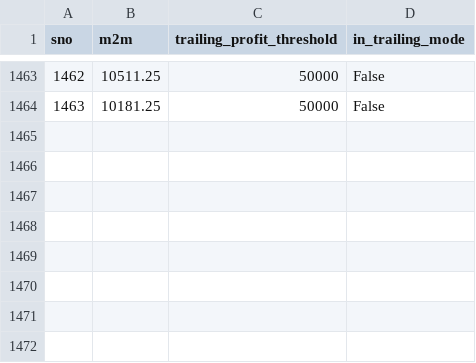
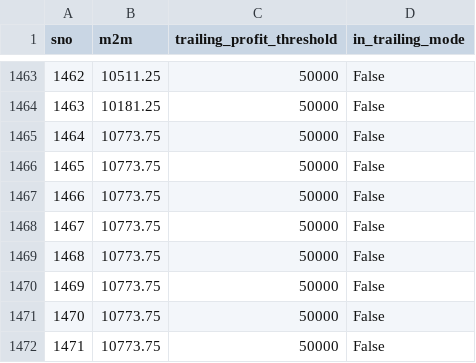
Before and after one commit to Rana-test/AutoT_forked, a CSV file: state.csv, drawn as a sheet; only a part is shown, gaps mark what is left out; the diff names each change by its address in the sheet, - before the commit and + after, or states it on an @@ line.

```diff
--- a/state.csv
+++ b/state.csv
+row 1465: 1464 | 10773.75 | 50000 | False
+row 1466: 1465 | 10773.75 | 50000 | False
+row 1467: 1466 | 10773.75 | 50000 | False
+row 1468: 1467 | 10773.75 | 50000 | False
+row 1469: 1468 | 10773.75 | 50000 | False
+row 1470: 1469 | 10773.75 | 50000 | False
+row 1471: 1470 | 10773.75 | 50000 | False
+row 1472: 1471 | 10773.75 | 50000 | False
```
Also changed, not shown: 1 other file.
